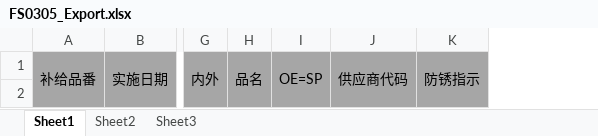
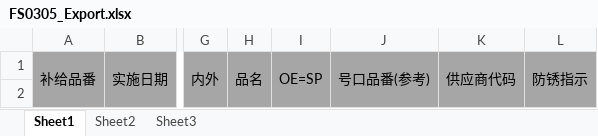
Before and after one commit to wangfang2021/bomescproject, an Excel workbook: SPPSApi/Doc/Template/FS0305_Export.xlsx, sheet Sheet1, drawn as a sheet; only a part is shown, gaps mark what is left out; values as stored, in another font and other column widths than the file's, no borders; the diff names each change by its address in the sheet, - before the commit and + after, or states it on an @@ line.

```diff
--- a/SPPSApi/Doc/Template/FS0305_Export.xlsx (sheet Sheet1)
+++ b/SPPSApi/Doc/Template/FS0305_Export.xlsx (sheet Sheet1)
+column J, row 1: 号口品番(参考)
```
Also changed, not shown: SPPSApi/Doc/Template/FS0304_Export.xlsx, 9 other files.
